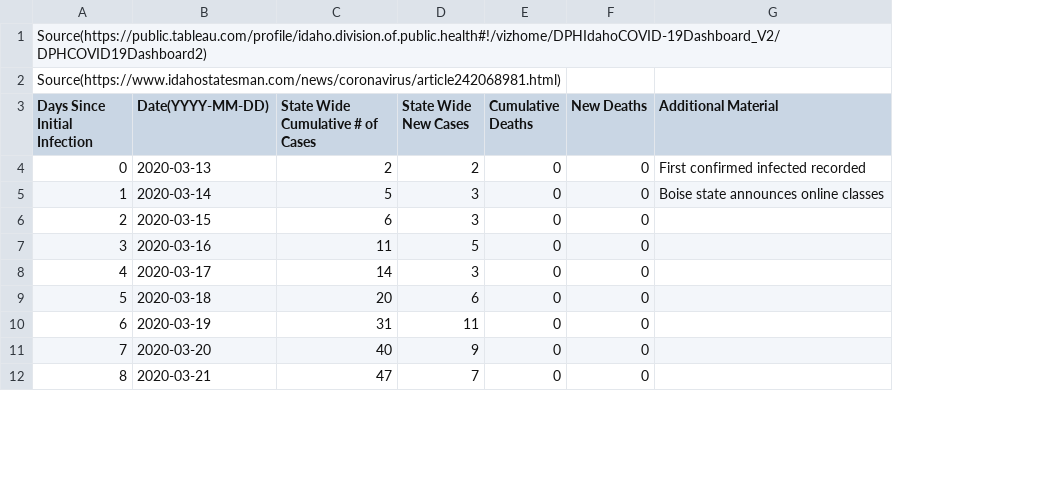
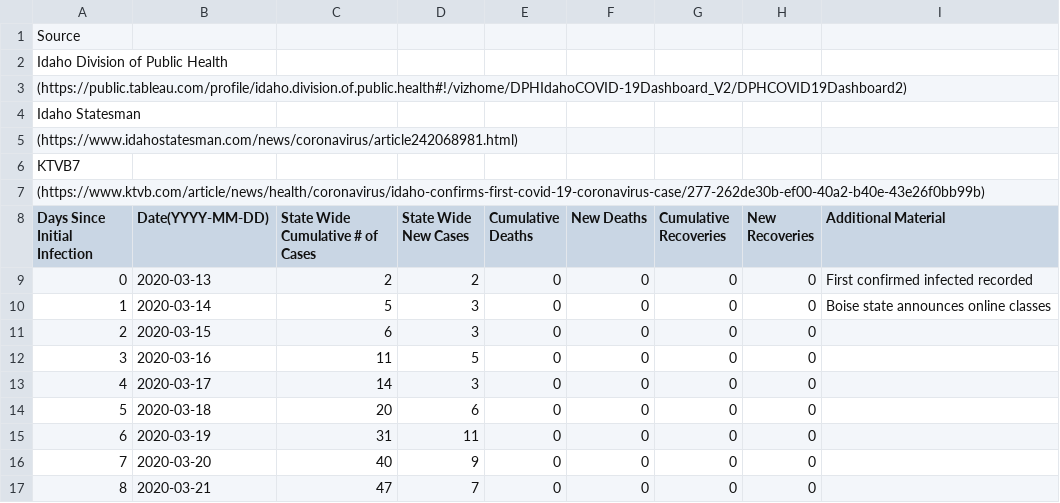
Before and after one commit to mse150s20/p2-kinetics, a CSV file: Data/idaho_infections.csv, drawn as a sheet; only a part is shown; addresses are those after the commit; the diff names each change by its address in the sheet, - before the commit and + after, or states it on an @@ line.

Commit message:
Added two columns, Cumulative Recoveries and New Recoveries.

```diff
--- a/Data/idaho_infections.csv
+++ b/Data/idaho_infections.csv
+column G (Cumulative Recoveries), rows 9-17: all 0
+column H (New Recoveries), rows 9-17: all 0
+row 1: Source
+row 2: Idaho Division of Public Health
+row 3: (https://public.tableau.com/profile/idaho.division.of.public.health#!/vizhome/DPHIdahoCOVID-19Dashboard_V2/DPHCOVID19Dashboard2)
+row 4: Idaho Statesman
+row 5: (https://www.idahostatesman.com/news/coronavirus/article242068981.html)
@@ column A (Days Since Initial Infection) renumbered between rows 6 and 7 @@
```
